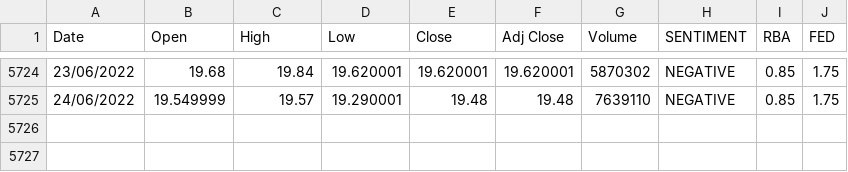
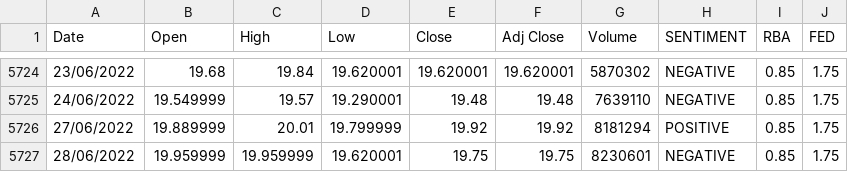
Before and after one commit to antoinetteboyle/Demystifying-ML, a CSV file: shares/static/data/wbc.csv, drawn as a sheet; only a part is shown, gaps mark what is left out.

```diff
--- a/shares/static/data/wbc.csv
+++ b/shares/static/data/wbc.csv
@@ -5725 +5725,3 @@ Date,Open,High,Low,Close,Adj Close,Volume,SENTIMENT,RBA,FED
 24/06/2022,19.549999,19.57,19.290001,19.48,19.48,7639110,NEGATIVE,0.85,1.75
+27/06/2022,19.889999,20.01,19.799999,19.92,19.92,8181294,POSITIVE,0.85,1.75
+28/06/2022,19.959999,19.959999,19.620001,19.75,19.75,8230601,NEGATIVE,0.85,1.75
```
Also changed, not shown: shares/static/data/bhp.csv, shares/static/data/cba.csv, 38 other files.
